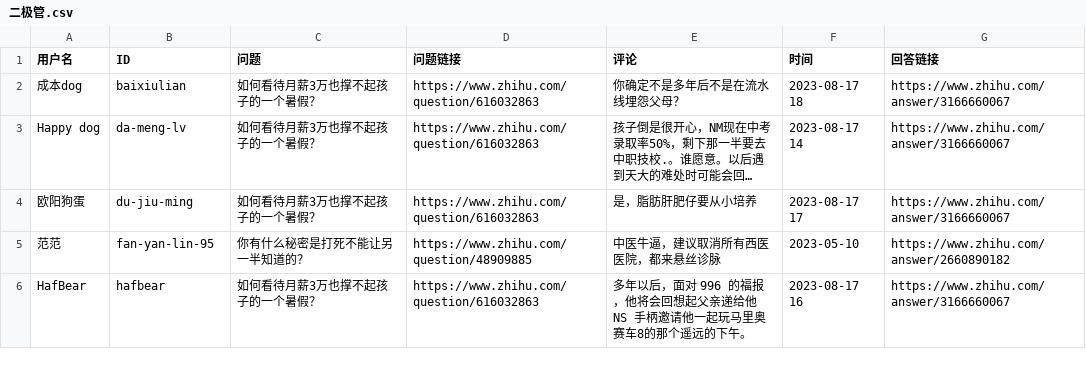
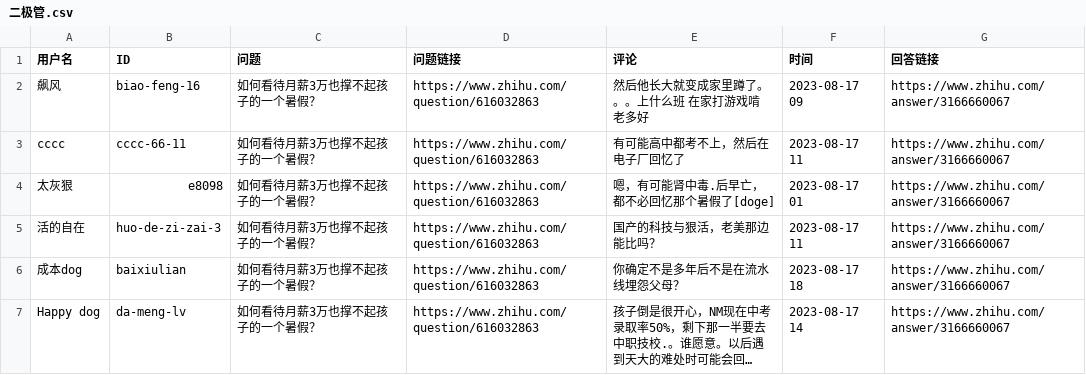
Before and after one commit to blacklisting/zhihu, a CSV file: 二极管.csv, drawn as a sheet; only a part is shown; the shorter side is filled out with more unchanged rows; long unchanged cells end in ….

```diff
--- a/二极管.csv
+++ b/二极管.csv
@@ -1,2 +1,6 @@
 用户名,ID,问题,问题链接,评论,时间,回答链接
+"飙风","biao-feng-16","如何看待月薪3万也撑不起孩子的一个暑假？","https://www.zhihu.com/question/616032863","然后他长大就变成家里蹲了。。。上什么班 在家打游戏啃老多好","2023-08-17 09","https://www.zhihu.com/answer/3166660067"
+"cccc","cccc-66-11","如何看待月薪3万也撑不起孩子的一个暑假？","https://www.zhihu.com/question/616032863","有可能高中都考不上，然后在电子厂回忆了","2023-08-17 11","https://www.zhihu.com/answer/3166660067"
+"太灰狠","e8098","如何看待月薪3万也撑不起孩子的一个暑假？","https://www.zhihu.com/question/616032863","嗯，有可能肾中毒.后早亡，都不必回忆那个暑假了[doge]","2023-08-17 01","https://www.zhihu.com/answer/3166660067"
+"活的自在","huo-de-zi-zai-3","如何看待月薪3万也撑不起孩子的一个暑假？","https://www.zhihu.com/question/616032863","国产的科技与狠活，老美那边能比吗？","2023-08-17 11","https://www.zhihu.com/answer/3166660067"
 "成本dog","baixiulian","如何看待月薪3万也撑不起孩子的一个暑假？","https://www.zhihu.com/question/616032863","你确定不是多年后不是在流水线埋怨父母？","2023-08-17 18","https://www.zhihu.com/answer/3166660067"
```
Also changed, not shown: 智力障碍.csv.
